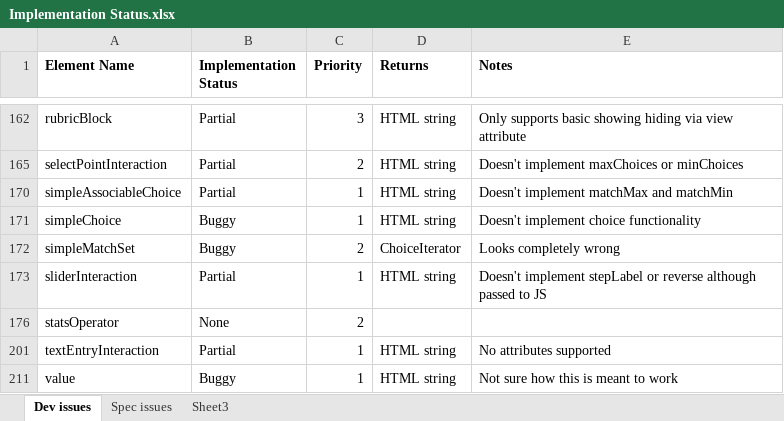
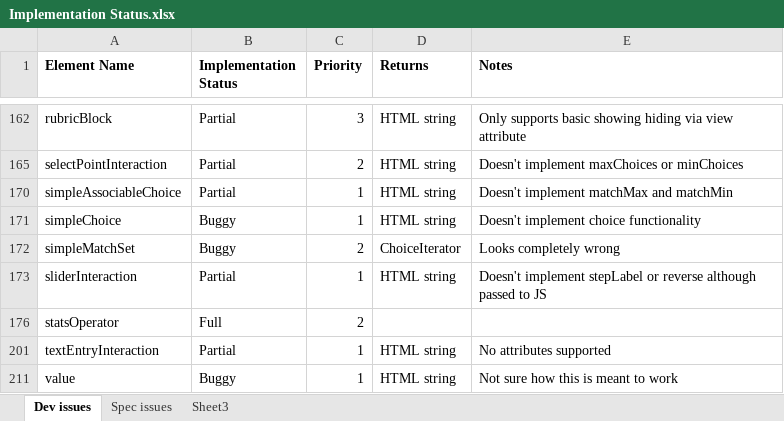
Before and after one commit to micaherne/php-qti-support, an Excel workbook: Implementation Status.xlsx, sheet Dev issues, drawn as a sheet; only a part is shown, gaps mark what is left out; values as stored, in another font and other column widths than the file's, no borders; the diff names each change by its address in the sheet, - before the commit and + after, or states it on an @@ line.

Commit message:
Updated status for statsOperator

```diff
--- a/Implementation Status.xlsx (sheet Dev issues)
+++ b/Implementation Status.xlsx (sheet Dev issues)
-B176 (Implementation Status): None
+B176 (Implementation Status): Full
```
